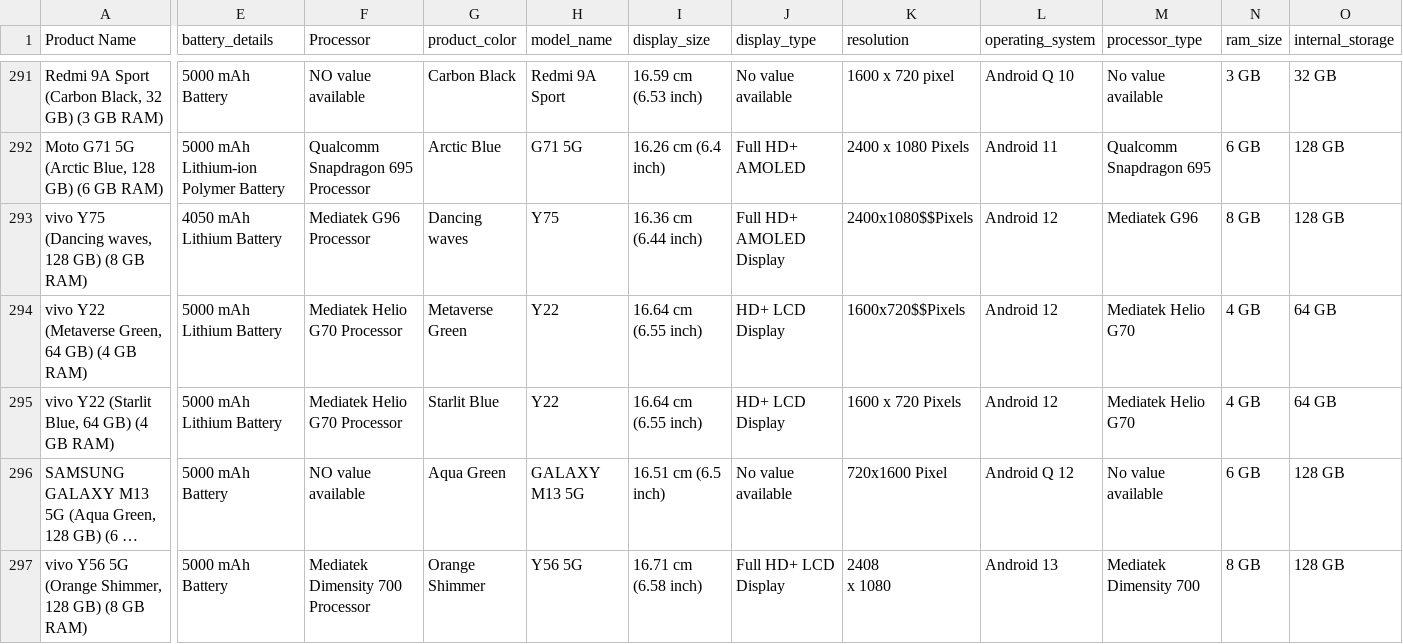
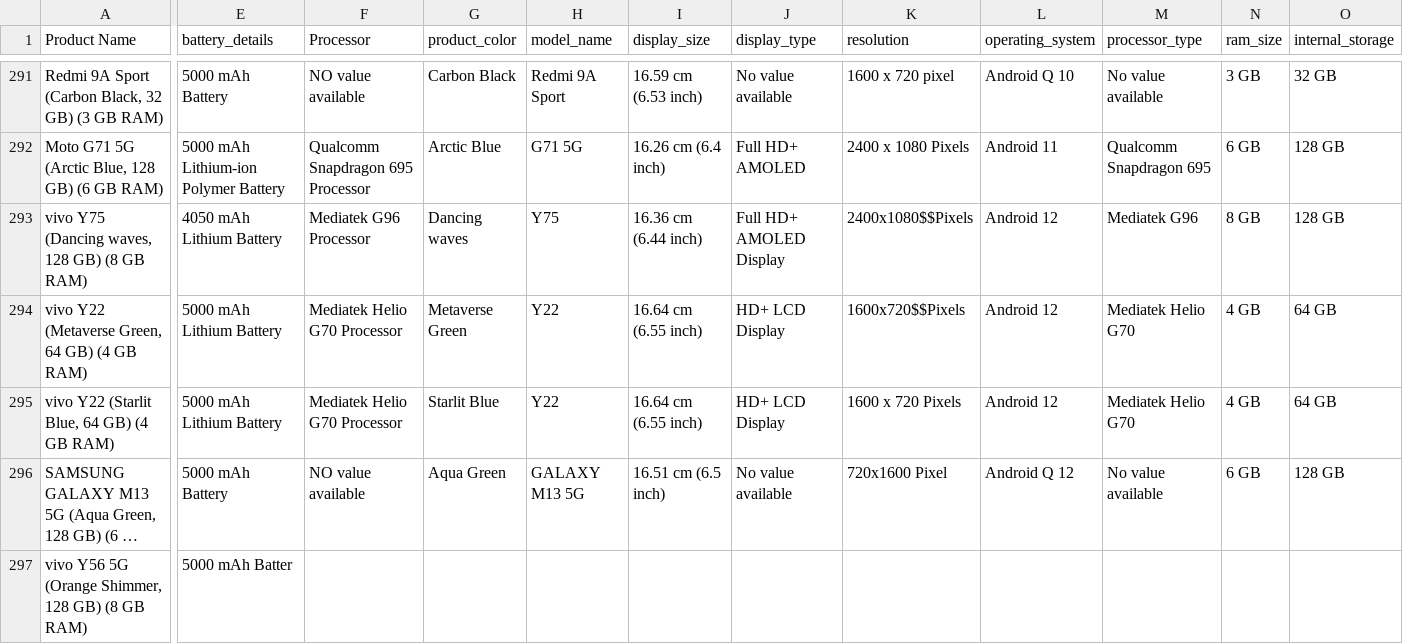
Before and after one commit to Anjus2000/Entity-Extraction-from-Flipkart-page, a CSV file: smartphone_data .csv, drawn as a sheet; only a part is shown, gaps mark what is left out; long unchanged cells end in …; ↵ is a line break in a cell; the diff covers the shown part only; the diff names each change by its address in the sheet, - before the commit and + after, or states it on an @@ line.

```diff
--- a/smartphone_data .csv
+++ b/smartphone_data .csv
-E297 (battery_details): 5000 mAh Battery
+E297 (battery_details): 5000 mAh Batter
-F297 (Processor): Mediatek Dimensity 700 Processor
+F297 (Processor): (empty)
-G297 (product_color): Orange Shimmer
+G297 (product_color): (empty)
-H297 (model_name): Y56 5G
+H297 (model_name): (empty)
-I297 (display_size): 16.71 cm (6.58 inch)
+I297 (display_size): (empty)
-J297 (display_type): Full HD+ LCD Display
+J297 (display_type): (empty)
-K297 (resolution): 2408 ↵ x 1080
+K297 (resolution): (empty)
-L297 (operating_system): Android 13
+L297 (operating_system): (empty)
-M297 (processor_type): Mediatek Dimensity 700
+M297 (processor_type): (empty)
-N297 (ram_size): 8 GB
+N297 (ram_size): (empty)
-O297 (internal_storage): 128 GB
+O297 (internal_storage): (empty)
```
Also changed, not shown: 1 added row and 1 edited cell elsewhere in this file.
